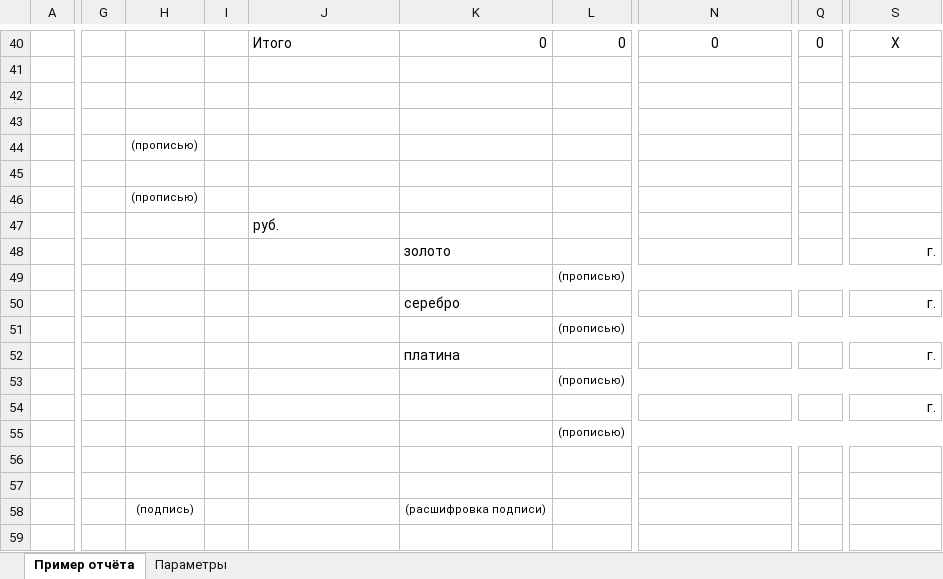
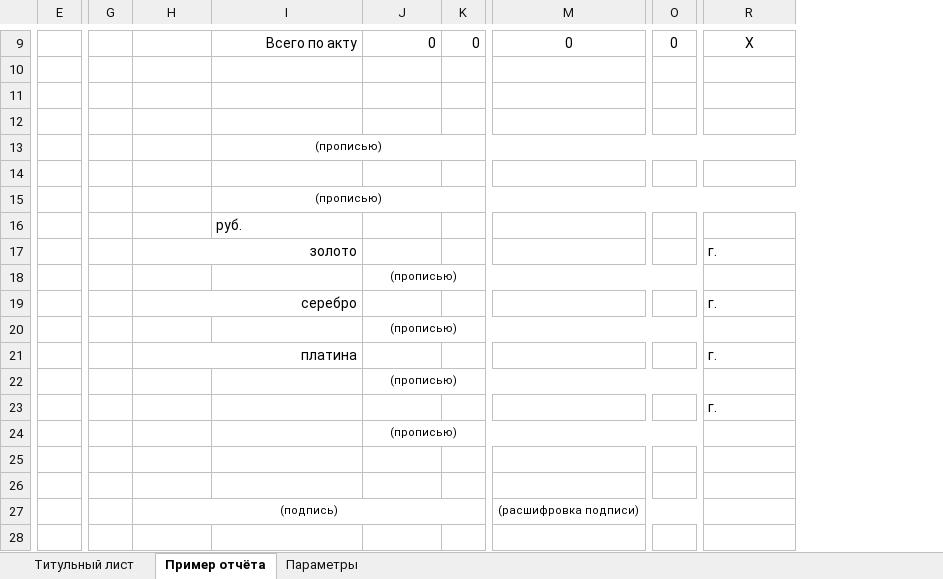
Before and after one commit to IliaU/AlgoritmPrizm, an Excel workbook: AlgoritmPrizm/bin/Debug/DOTX/Унифицированная форма ИНВ-8а.xlsx, sheet Пример отчёта, drawn as a sheet; only a part is shown, gaps mark what is left out; values as stored, in another font and other column widths than the file's, no borders; table styles not drawn; removed rows and columns are numbered as before the commit, all else as after; rows hold the shown columns only; the diff covers the shown part only; the diff names each change by its address in the sheet, - before the commit and + after, or states it on an @@ line.

```diff
--- a/AlgoritmPrizm/bin/Debug/DOTX/Унифицированная форма ИНВ-8а.xlsx (sheet Пример отчёта)
+++ b/AlgoritmPrizm/bin/Debug/DOTX/Унифицированная форма ИНВ-8а.xlsx (sheet Пример отчёта)
+sheet tab: Титульный лист
-column A, empty
+column E, empty
-column G, empty
+column G, empty
-column I, empty
-column K, row 40: 0; rows 48-58: золото |  | серебро |  | платина |  |  |  |  |  | (расшифровка подписи)
+column K, row 9: 0
+column O, row 9: 0
-column Q, row 40: 0
-I9: Итого
+I9: Всего по акту
-I9 alignment: left
+I9 alignment: right
-row 44:  |  | (прописью)
+row 13:  |  |  | (прописью)
-row 46:  |  | (прописью)
+row 15:  |  |  | (прописью)
-H17: (empty)
+H17: золото
+H17:I17 merged
-R17 alignment: right
+R17 alignment: left
-L49:S49 merged
+J18:Q18 merged
-H19: (empty)
+H19: серебро
+H19:I19 merged
-R19 alignment: right
+R19 alignment: left
-L51:S51 merged
+J20:Q20 merged
-H21: (empty)
+H21: платина
+H21:I21 merged
-R21 alignment: right
+R21 alignment: left
-L53:S53 merged
+J22:Q22 merged
-R23 alignment: right
+R23 alignment: left
-L55:S55 merged
+J24:Q24 merged
+H27:K27 merged
-M27: (empty)
+M27: (расшифровка подписи)
+M27:Q27 merged
```
Also changed, not shown: 9 added rows, 44 removed rows, 12 edited cells and merged cells elsewhere in this sheet, formulas that keep their value, AlgoritmPrizm/bin/Debug/DOTX/Унифицированная форма ИНВ-19.xlsx, AlgoritmPrizm/bin/Debug/DOTX/Унифицированная форма ИНВ-3.xlsx, 3 other files.
